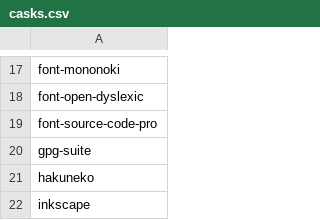
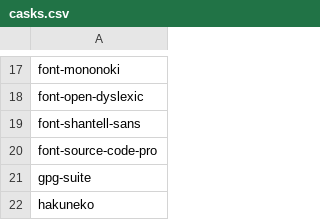
Before and after one commit to wenkokke/dotfiles, a CSV file: brew/casks.csv, drawn as a sheet; only a part is shown, gaps mark what is left out; the shorter side is filled out with more unchanged rows; the diff names each change by its address in the sheet, - before the commit and + after, or states it on an @@ line.

Commit message:
Add font

```diff
--- a/brew/casks.csv
+++ b/brew/casks.csv
+row 19: font-shantell-sans
```
